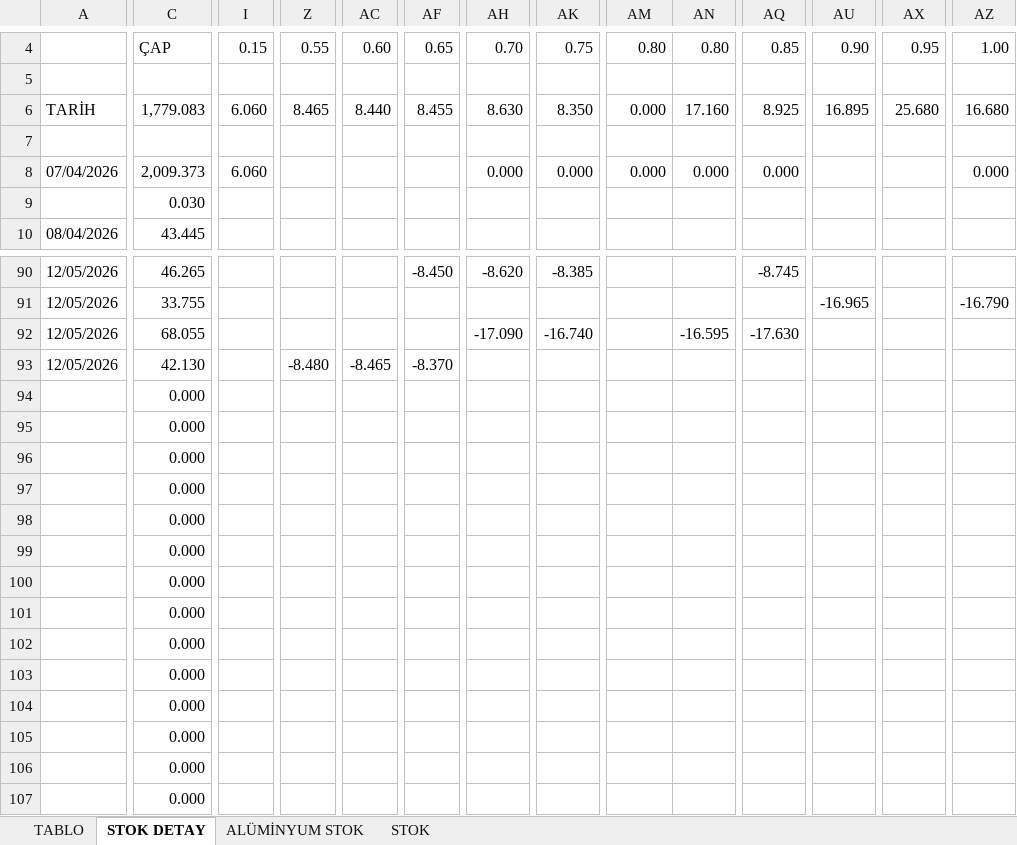
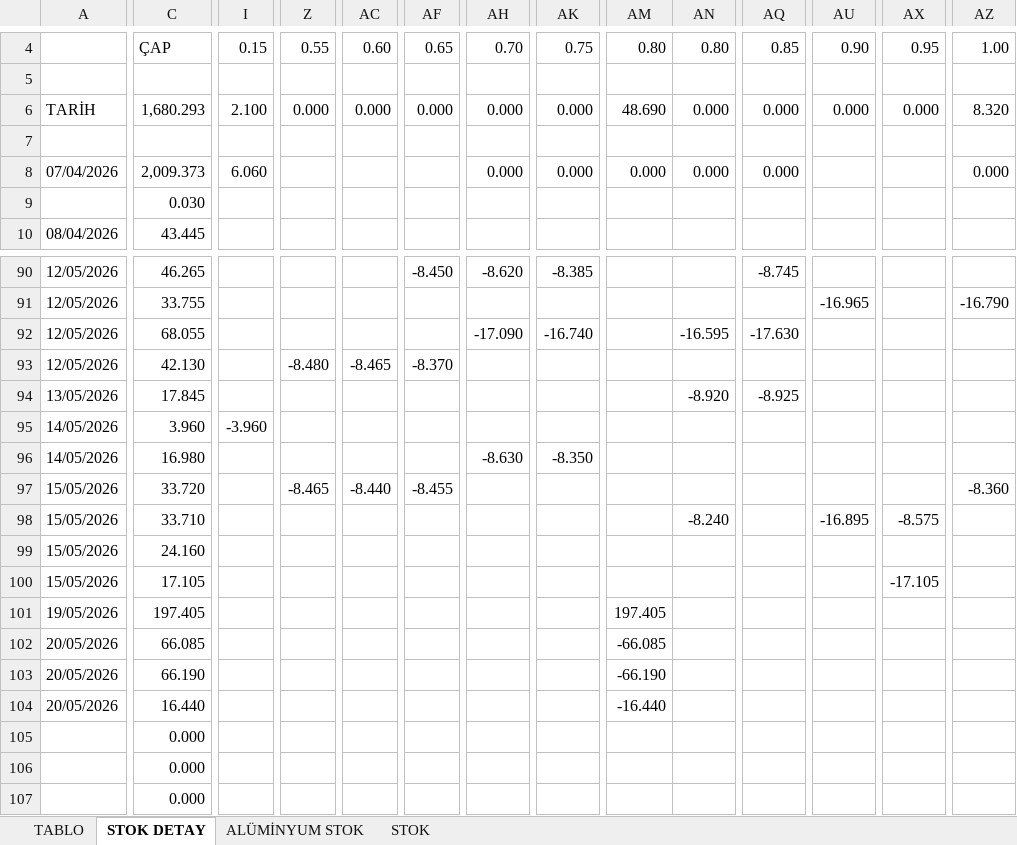
Before and after one commit to jetwindy/stok-sorgu, an Excel workbook: STOK.xlsx, sheet STOK DETAY, drawn as a sheet; only a part is shown, gaps mark what is left out; values as stored, in another font and other column widths than the file's, no cell formats; removed rows and columns are numbered as before the commit, all else as after; rows hold the shown columns only; the diff covers the shown part only; the diff names each change by its address in the sheet, - before the commit and + after, or states it on an @@ line.

Commit message:
Update STOK.xlsx

```diff
--- a/STOK.xlsx (sheet STOK DETAY)
+++ b/STOK.xlsx (sheet STOK DETAY)
-C6: 1,779.083
+C6: 1,680.293
-I6: 6.060
+I6: 2.100
-Z6: 8.465
+Z6: 0.000
-AC6: 8.440
+AC6: 0.000
-AF6: 8.455
+AF6: 0.000
-AH6: 8.630
+AH6: 0.000
-AK6: 8.350
+AK6: 0.000
-AM6: 0.000
+AM6: 48.690
-AN6: 17.160
+AN6: 0.000
-AQ6: 8.925
+AQ6: 0.000
-AU6: 16.895
+AU6: 0.000
-AX6: 25.680
+AX6: 0.000
-AZ6: 16.680
+AZ6: 8.320
-row 94:  | 0.000
-row 95:  | 0.000
-row 96:  | 0.000
-row 97:  | 0.000
-row 98:  | 0.000
-row 99:  | 0.000
-row 100:  | 0.000
-row 101:  | 0.000
-row 102:  | 0.000
-row 103:  | 0.000
-row 104:  | 0.000
+row 94: 13/05/2026 | 17.845 |  |  |  |  |  |  |  | -8.920 | -8.925
+row 95: 14/05/2026 | 3.960 | -3.960
+row 96: 14/05/2026 | 16.980 |  |  |  |  | -8.630 | -8.350
+row 97: 15/05/2026 | 33.720 |  | -8.465 | -8.440 | -8.455 |  |  |  |  |  |  |  | -8.360
+row 98: 15/05/2026 | 33.710 |  |  |  |  |  |  |  | -8.240 |  | -16.895 | -8.575
+row 99: 15/05/2026 | 24.160
+row 100: 15/05/2026 | 17.105 |  |  |  |  |  |  |  |  |  |  | -17.105
+row 101: 19/05/2026 | 197.405 |  |  |  |  |  |  | 197.405
+row 102: 20/05/2026 | 66.085 |  |  |  |  |  |  | -66.085
+row 103: 20/05/2026 | 66.190 |  |  |  |  |  |  | -66.190
+row 104: 20/05/2026 | 16.440 |  |  |  |  |  |  | -16.440
```
Also changed, not shown: 1 edited cell elsewhere in this sheet, sheet TABLO, sheet STOK, cell formats.
